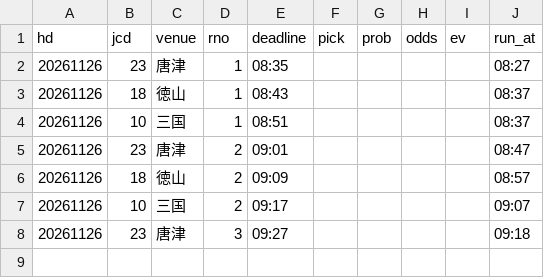
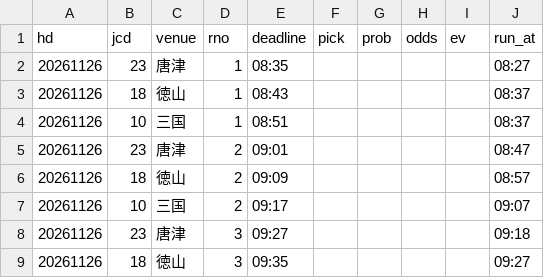
Before and after one commit to pocha2525/boatrace-ai, a CSV file: logs/20261126.csv, drawn as a sheet; the diff names each change by its address in the sheet, - before the commit and + after, or states it on an @@ line.

```diff
--- a/logs/20261126.csv
+++ b/logs/20261126.csv
+row 9: 20261126 | 18 | 徳山 | 3 | 09:35 |  |  |  |  | 09:27
```
Also changed, not shown: logs/notify_20261126.csv, logs/results_20261126.csv.
